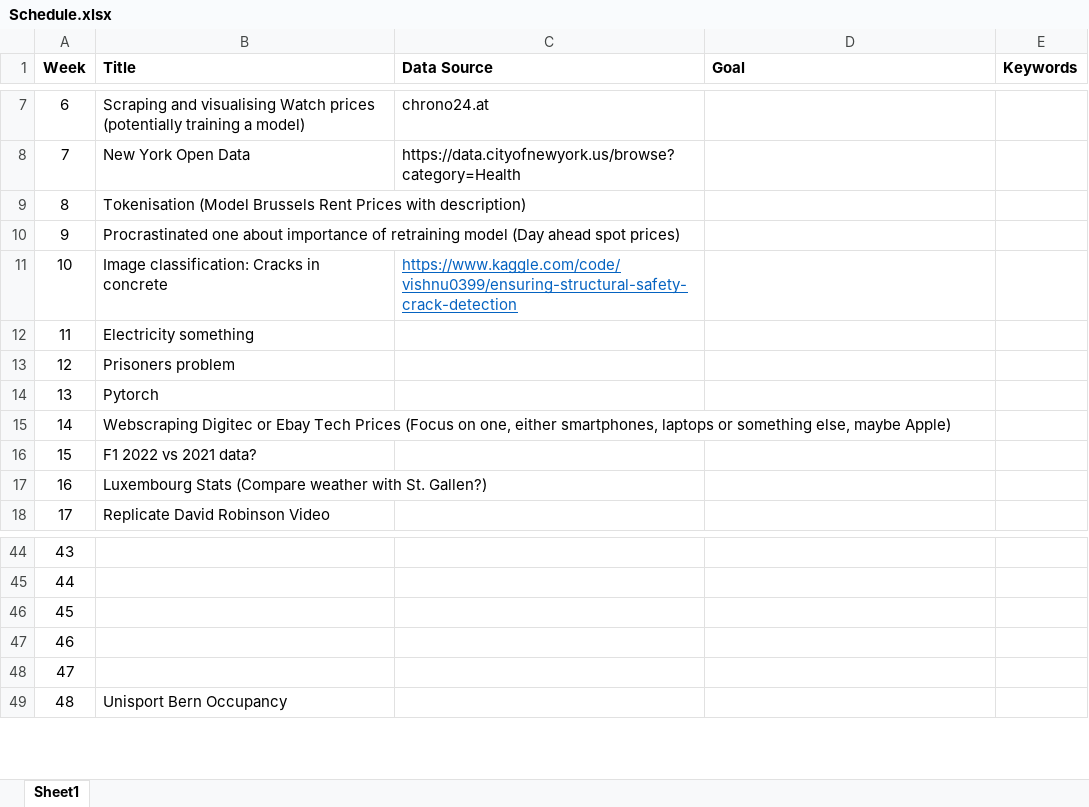
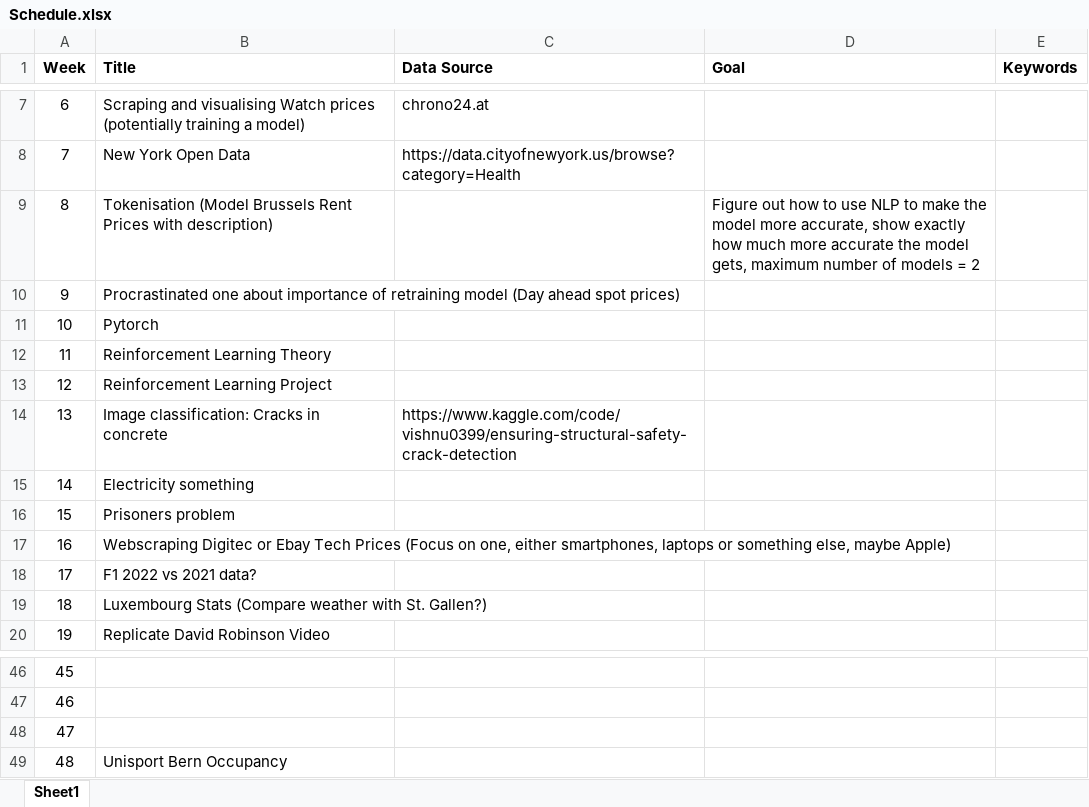
Before and after one commit to MathiasSteilen/52-Weeks-of-Python-and-R-2023, an Excel workbook: Schedule.xlsx, sheet Sheet1, drawn as a sheet; only a part is shown, gaps mark what is left out; values as stored, in another font and other column widths than the file's, no borders; table styles not drawn; removed rows and columns are numbered as before the commit, all else as after; the diff names each change by its address in the sheet, - before the commit and + after, or states it on an @@ line.

Commit message:
week 8

```diff
--- a/Schedule.xlsx (sheet Sheet1)
+++ b/Schedule.xlsx (sheet Sheet1)
-D9 (Goal): (empty)
+D9 (Goal): Figure out how to use NLP to make the model more accurate, show exactly how much more accurate the model gets, maximum number of models = 2
@@ row 14 moved to row 11: 10 @@
+row 12: 11 | Reinforcement Learning Theory
+row 13: 12 | Reinforcement Learning Project
@@ column A (Week) renumbered between rows 14 and 48 @@
@@ C14 underline: on → off, text colour: #0563C1 → black @@
-row 47: 46
-row 48: 47
```
Also changed, not shown: 9 other files.
